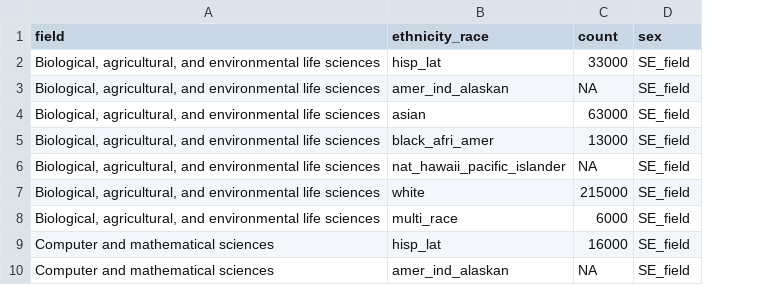
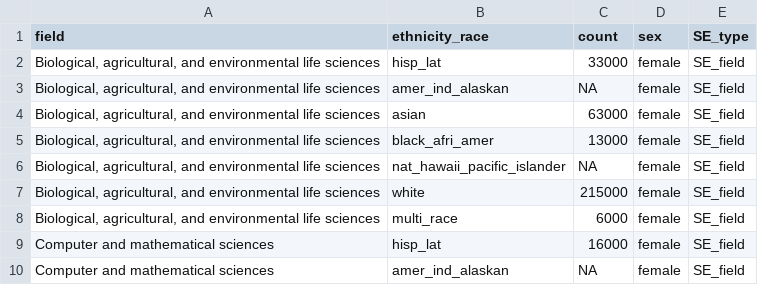
Before and after one commit to TLouise-Binnings/DataAnalysisProj, a CSV file: data-clean/tbl2019_STEMfields_clean.csv, drawn as a sheet; only a part is shown; addresses are those after the commit; the diff names each change by its address in the sheet, - before the commit and + after, or states it on an @@ line.

Commit message:
Adding more tables to try to look at degree types

```diff
--- a/data-clean/tbl2019_STEMfields_clean.csv
+++ b/data-clean/tbl2019_STEMfields_clean.csv
+column D (sex), rows 2-10: all female
-E1: sex
+E1: SE_type
```
Also changed, not shown: data-clean/tbl2023_STEMfields_clean.csv, 5 other files.
